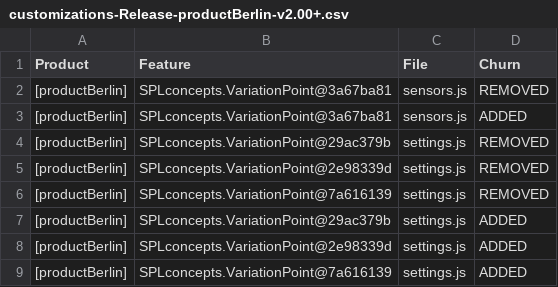
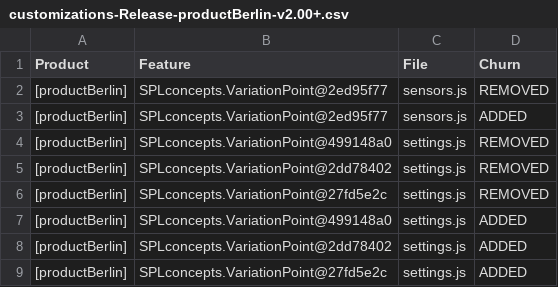
Before and after one commit to onekin/Git2SPLdb, a CSV file: src/main/resources/spl-data/customizations-Release-productBerlin-v2.00+.csv, drawn as a sheet.

```diff
--- a/src/main/resources/spl-data/customizations-Release-productBerlin-v2.00+.csv
+++ b/src/main/resources/spl-data/customizations-Release-productBerlin-v2.00+.csv
@@ -1,9 +1,9 @@
 Product,Feature,File,Churn
-[productBerlin],SPLconcepts.VariationPoint@3a67ba81,sensors.js,REMOVED
-[productBerlin],SPLconcepts.VariationPoint@3a67ba81,sensors.js,ADDED
-[productBerlin],SPLconcepts.VariationPoint@29ac379b,settings.js,REMOVED
-[productBerlin],SPLconcepts.VariationPoint@2e98339d,settings.js,REMOVED
-[productBerlin],SPLconcepts.VariationPoint@7a616139,settings.js,REMOVED
-[productBerlin],SPLconcepts.VariationPoint@29ac379b,settings.js,ADDED
-[productBerlin],SPLconcepts.VariationPoint@2e98339d,settings.js,ADDED
-[productBerlin],SPLconcepts.VariationPoint@7a616139,settings.js,ADDED
+[productBerlin],SPLconcepts.VariationPoint@2ed95f77,sensors.js,REMOVED
+[productBerlin],SPLconcepts.VariationPoint@2ed95f77,sensors.js,ADDED
+[productBerlin],SPLconcepts.VariationPoint@499148a0,settings.js,REMOVED
+[productBerlin],SPLconcepts.VariationPoint@2dd78402,settings.js,REMOVED
+[productBerlin],SPLconcepts.VariationPoint@27fd5e2c,settings.js,REMOVED
+[productBerlin],SPLconcepts.VariationPoint@499148a0,settings.js,ADDED
+[productBerlin],SPLconcepts.VariationPoint@2dd78402,settings.js,ADDED
+[productBerlin],SPLconcepts.VariationPoint@27fd5e2c,settings.js,ADDED
```
Also changed, not shown: src/main/resources/spl-data/customizations-Release-productBerline-v1.01+.csv, src/main/resources/spl-data/customizations-Release-productDonosti-v1.00+.csv, 4 other files.
